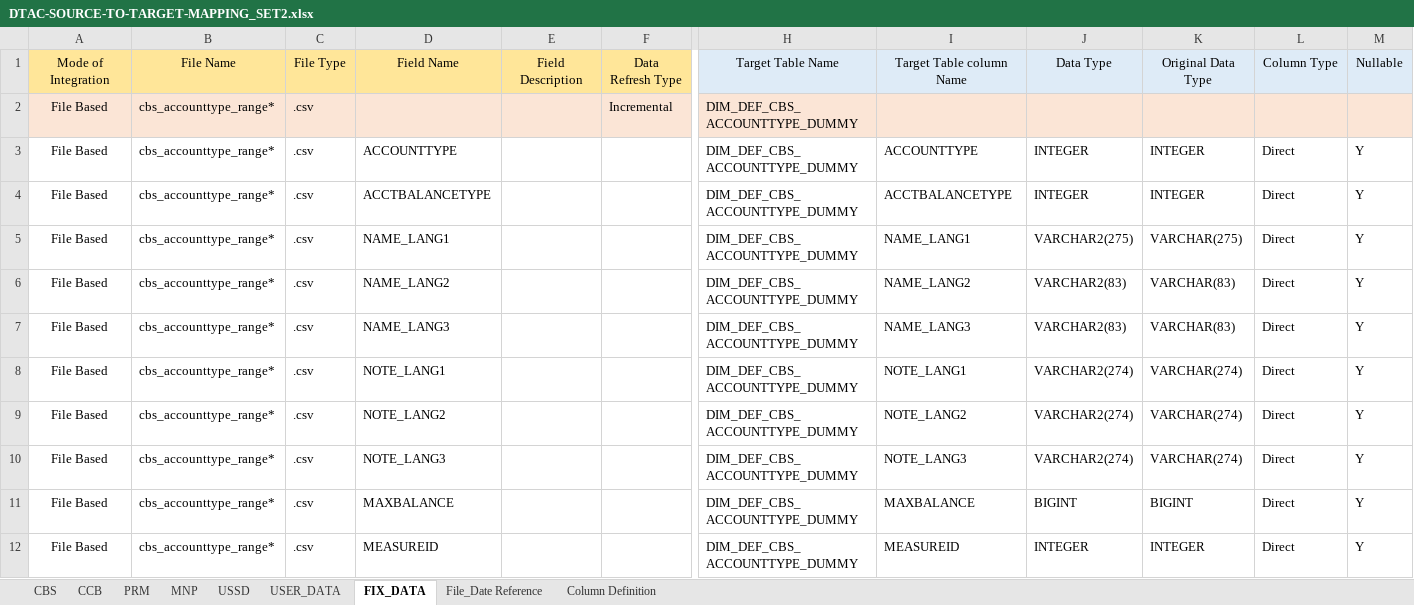
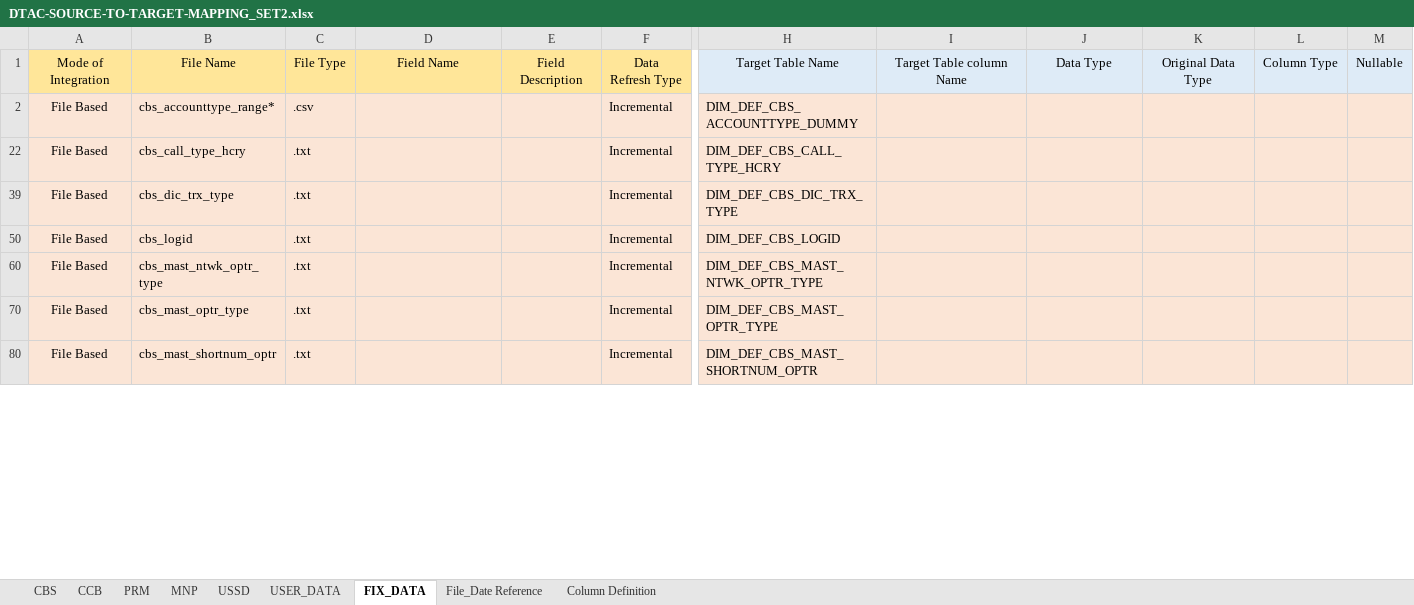
Before and after one commit to notting-hill/AEP_documents, an Excel workbook: DTAC-SOURCE-TO-TARGET-MAPPING_SET2.xlsx, sheet FIX_DATA, drawn as a sheet; only a part is shown, gaps mark what is left out; the shorter side is filled out with more unchanged rows; values as stored, in another font and other column widths than the file's, no borders; rows hold the shown columns only; the diff covers the shown part only; the diff names each change by its address in the sheet, - before the commit and + after, or states it on an @@ line.

```diff
--- a/DTAC-SOURCE-TO-TARGET-MAPPING_SET2.xlsx (sheet FIX_DATA)
+++ b/DTAC-SOURCE-TO-TARGET-MAPPING_SET2.xlsx (sheet FIX_DATA)
@@ row 3 hidden: File Based | cbs_accounttype_range* | .csv | ACCOUNTTYPE |  |  | DIM_DEF_CBS_ACCOUNTTYPE_DUMMY | ACCOUNTTYPE | INTEGER | INTEGER | Direct | Y @@
@@ row 4 hidden: File Based | cbs_accounttype_range* | .csv | ACCTBALANCETYPE |  |  | DIM_DEF_CBS_ACCOUNTTYPE_DUMMY | ACCTBALANCETYPE | INTEGER | INTEGER | Direct | Y @@
@@ row 5 hidden: File Based | cbs_accounttype_range* | .csv | NAME_LANG1 |  |  | DIM_DEF_CBS_ACCOUNTTYPE_DUMMY | NAME_LANG1 | VARCHAR2(275) | VARCHAR(275) | Direct | Y @@
@@ row 6 hidden: File Based | cbs_accounttype_range* | .csv | NAME_LANG2 |  |  | DIM_DEF_CBS_ACCOUNTTYPE_DUMMY | NAME_LANG2 | VARCHAR2(83) | VARCHAR(83) | Direct | Y @@
@@ row 7 hidden: File Based | cbs_accounttype_range* | .csv | NAME_LANG3 |  |  | DIM_DEF_CBS_ACCOUNTTYPE_DUMMY | NAME_LANG3 | VARCHAR2(83) | VARCHAR(83) | Direct | Y @@
@@ row 8 hidden: File Based | cbs_accounttype_range* | .csv | NOTE_LANG1 |  |  | DIM_DEF_CBS_ACCOUNTTYPE_DUMMY | NOTE_LANG1 | VARCHAR2(274) | VARCHAR(274) | Direct | Y @@
@@ row 9 hidden: File Based | cbs_accounttype_range* | .csv | NOTE_LANG2 |  |  | DIM_DEF_CBS_ACCOUNTTYPE_DUMMY | NOTE_LANG2 | VARCHAR2(274) | VARCHAR(274) | Direct | Y @@
@@ row 10 hidden: File Based | cbs_accounttype_range* | .csv | NOTE_LANG3 |  |  | DIM_DEF_CBS_ACCOUNTTYPE_DUMMY | NOTE_LANG3 | VARCHAR2(274) | VARCHAR(274) | Direct | Y @@
@@ row 11 hidden: File Based | cbs_accounttype_range* | .csv | MAXBALANCE |  |  | DIM_DEF_CBS_ACCOUNTTYPE_DUMMY | MAXBALANCE | BIGINT | BIGINT | Direct | Y @@
@@ row 12 hidden: File Based | cbs_accounttype_range* | .csv | MEASUREID |  |  | DIM_DEF_CBS_ACCOUNTTYPE_DUMMY | MEASUREID | INTEGER | INTEGER | Direct | Y @@
```
Also changed, not shown: 88 hidden or unhidden rows elsewhere in this sheet, sheet CBS, sheet USER_DATA, sheet USSD, sheet CCB, 1 other file.
